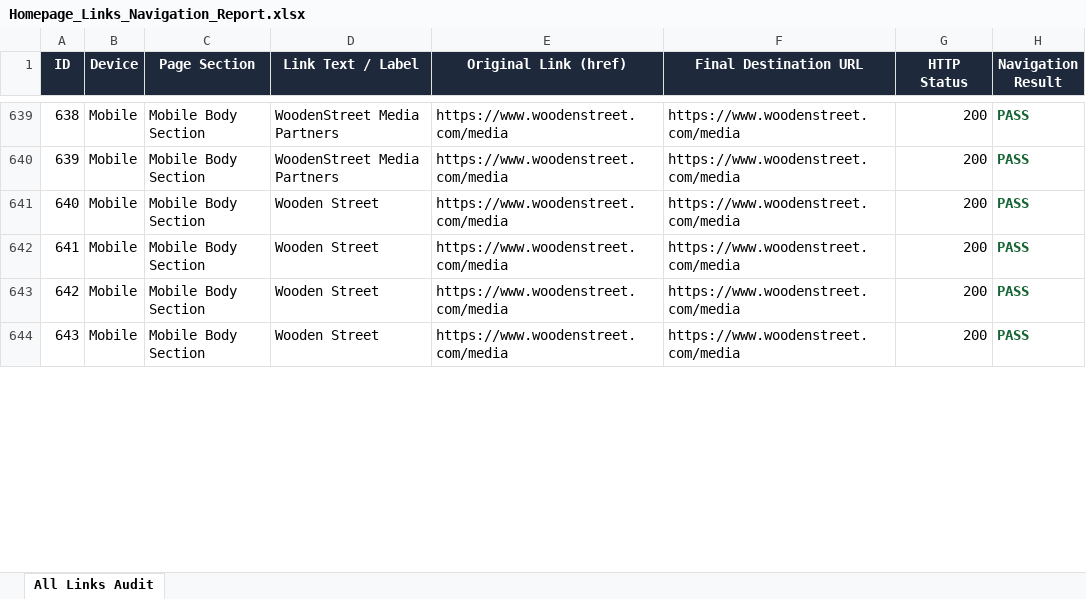
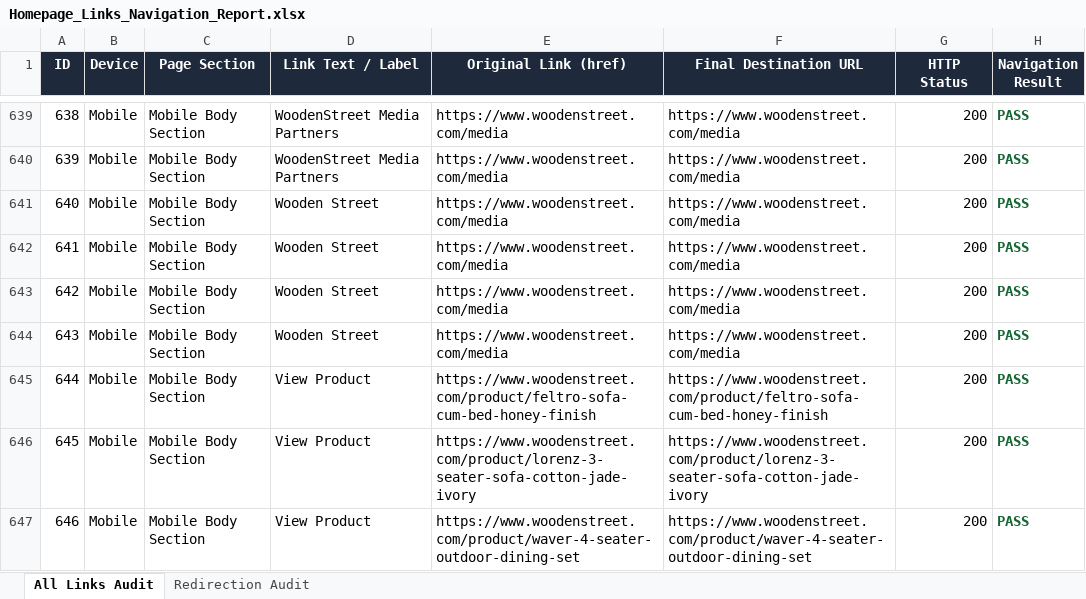
Before and after one commit to nishipunjabi875-droid/nishi-punjabi-portfolio, an Excel workbook: Homepage_Links_Navigation_Report.xlsx, sheet All Links Audit, drawn as a sheet; only a part is shown, gaps mark what is left out; values as stored, in another font and other column widths than the file's, no borders; the diff covers the shown part only; the diff names each change by its address in the sheet, - before the commit and + after, or states it on an @@ line.

Commit message:
feat: Add Live homepage links, navigation & redirection audit report and dashboard for Desktop and Mobile

```diff
--- a/Homepage_Links_Navigation_Report.xlsx (sheet All Links Audit)
+++ b/Homepage_Links_Navigation_Report.xlsx (sheet All Links Audit)
+sheet tab: Redirection Audit
+row 645: 644 | Mobile | Mobile Body Section | View Product | https://www.woodenstreet.com/product/feltro-sofa-cum-bed-honey-finish | https://www.woodenstreet.com/product/feltro-sofa-cum-bed-honey-finish | 200 | PASS
+row 646: 645 | Mobile | Mobile Body Section | View Product | https://www.woodenstreet.com/product/lorenz-3-seater-sofa-cotton-jade-ivory | https://www.woodenstreet.com/product/lorenz-3-seater-sofa-cotton-jade-ivory | 200 | PASS
+row 647: 646 | Mobile | Mobile Body Section | View Product | https://www.woodenstreet.com/product/waver-4-seater-outdoor-dining-set | https://www.woodenstreet.com/product/waver-4-seater-outdoor-dining-set | 200 | PASS
```
Also changed, not shown: 2 added rows, 4 edited cells, cell formats and row numbers in column A elsewhere in this sheet, Production_Homepage_Links_Report.xlsx, 3 other files.
